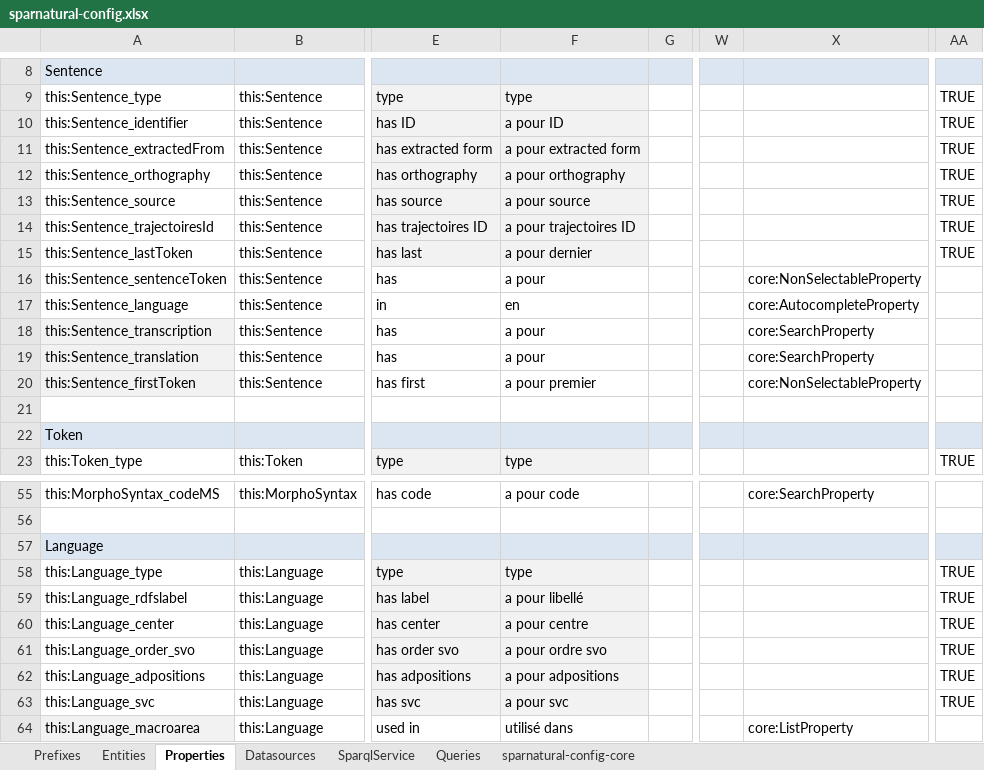
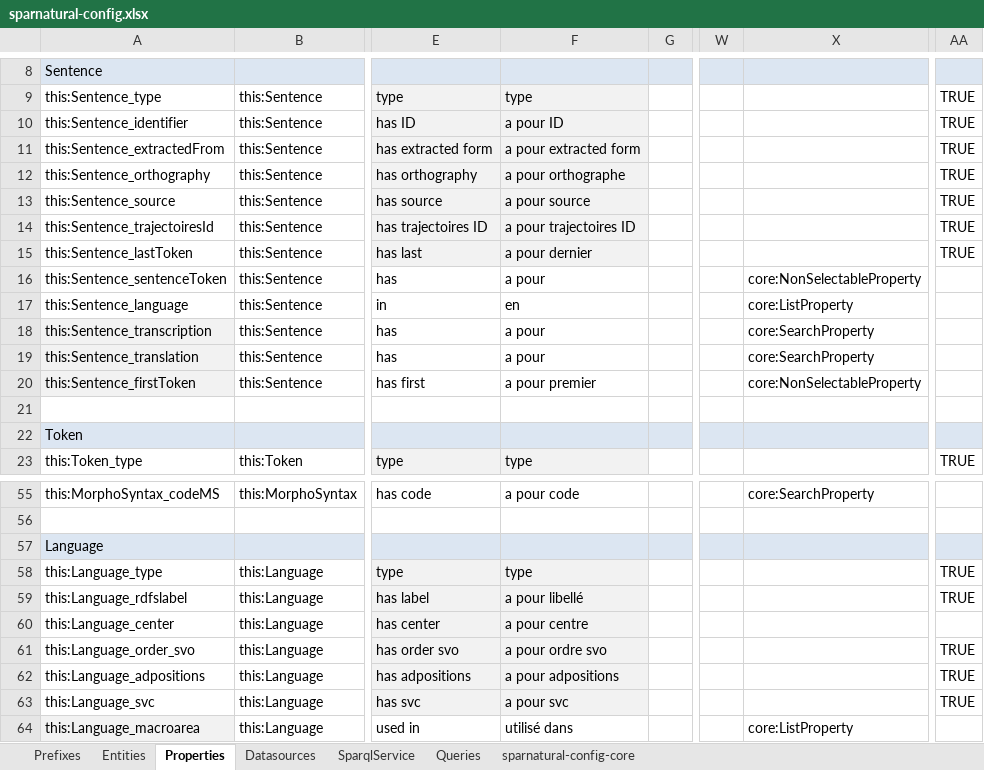
Before and after one commit to sparna-git/sparnatural.eu, an Excel workbook: demos/demo-SpOTy/sparnatural-config.xlsx, sheet Properties, drawn as a sheet; only a part is shown, gaps mark what is left out; values as stored, in another font and other column widths than the file's, no borders; the diff names each change by its address in the sheet, - before the commit and + after, or states it on an @@ line.

```diff
--- a/demos/demo-SpOTy/sparnatural-config.xlsx (sheet Properties)
+++ b/demos/demo-SpOTy/sparnatural-config.xlsx (sheet Properties)
-F12: a pour orthography
+F12: a pour orthographe
-X17: core:AutocompleteProperty
+X17: core:ListProperty
-AA60: TRUE
+AA60: (empty)
```
Also changed, not shown: 1 other file.
